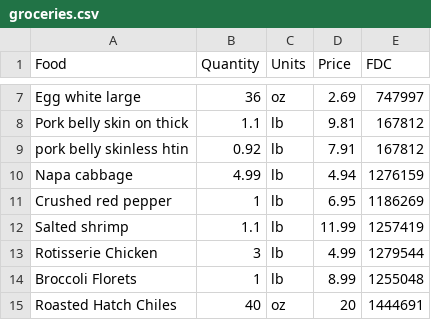
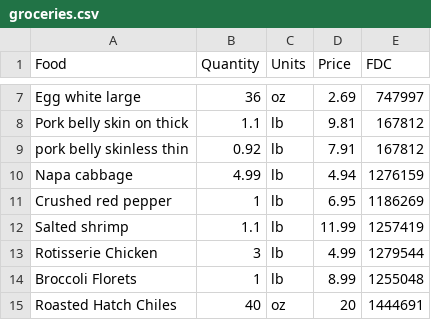
Before and after one commit to singcheerto/EEP153_Project2, a CSV file: groceries.csv, drawn as a sheet; only a part is shown, gaps mark what is left out.

```diff
--- a/groceries.csv
+++ b/groceries.csv
@@ -8,3 +8,3 @@ Egg white large,36,oz,2.69,747997
 Pork belly skin on thick,1.1,lb,9.81,167812
-pork belly skinless htin,0.92,lb,7.91,167812
+pork belly skinless thin,0.92,lb,7.91,167812
 Napa cabbage,4.99,lb,4.94,1276159
```
Also changed, not shown: 1 other file.
